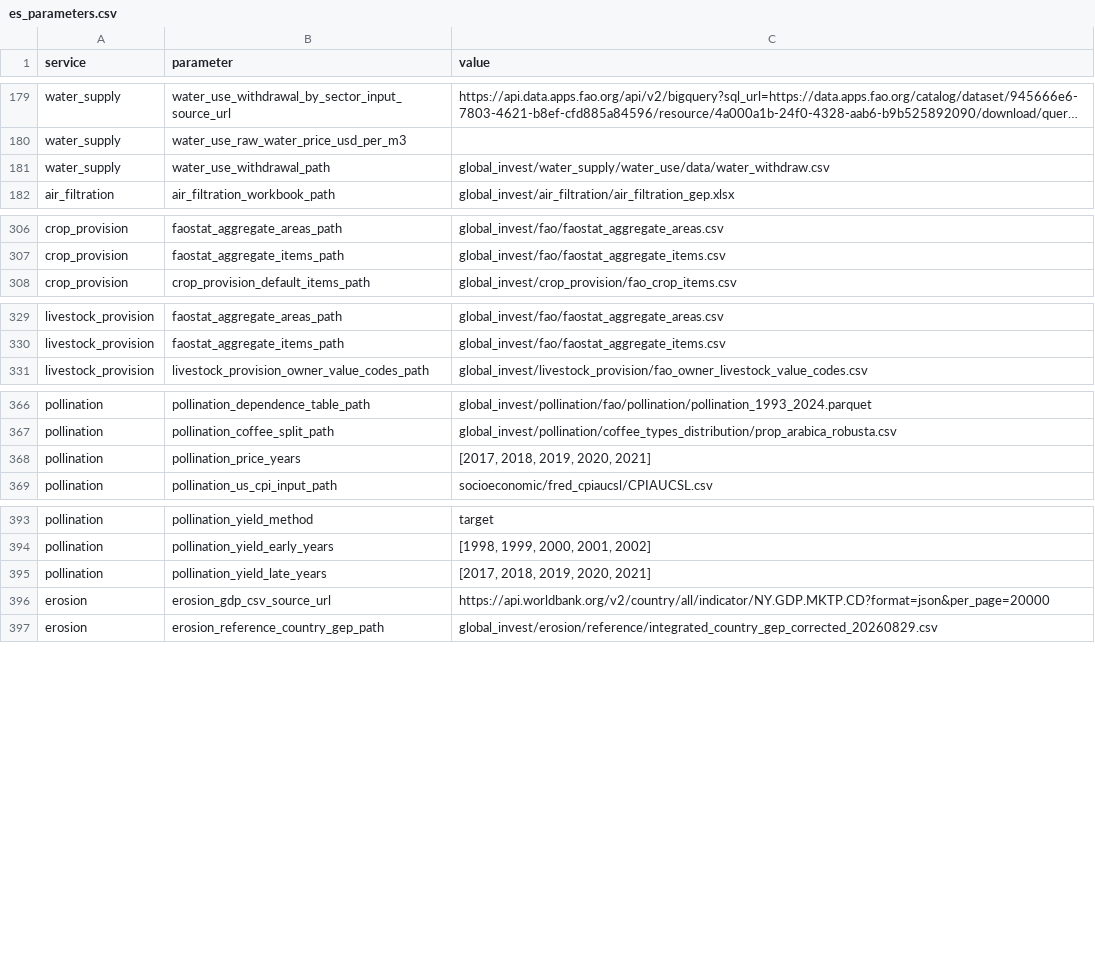
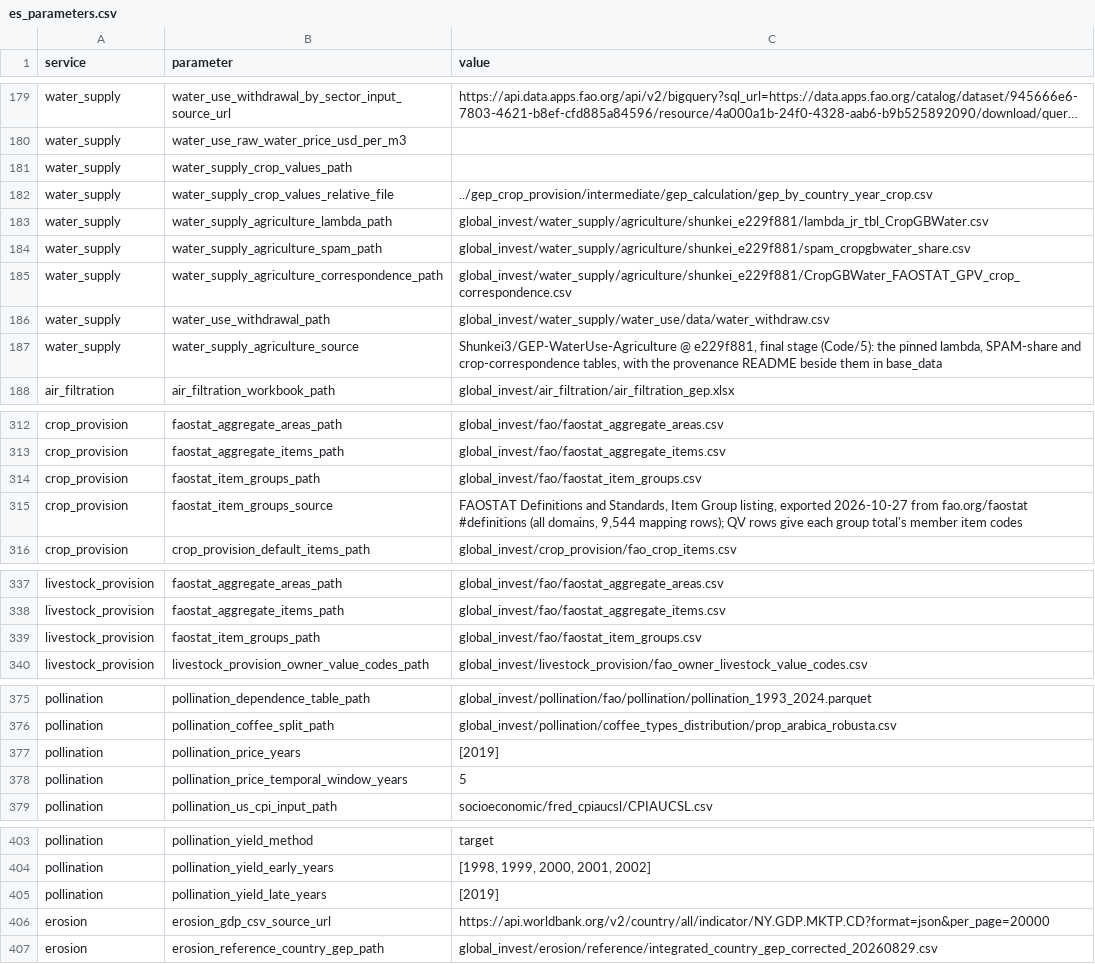
Before and after one commit to NatCapTEEMs/global_invest_dev, a CSV file: global_invest/input_template/es_parameters.csv, drawn as a sheet; only a part is shown, gaps mark what is left out; long unchanged cells end in …; addresses are those after the commit; the diff names each change by its address in the sheet, - before the commit and + after, or states it on an @@ line.

Commit message:
crop dedup by FAOSTAT membership; own-country temporal prices; 2019-only windows
Group totals and price fills are now judged by the FAOSTAT item-group
MEMBERSHIP (staged as fao/faostat_item_groups.csv): a group is dropped only
where its own members are individually valued, and a fill is suppressed only
under a retained nonmissing group that contains its item. The any-item rule
deleted India's wheat and rice fills under three unrelated group totals.

Pollination prices: the account's fallback is across YEARS within the same
country and crop, never across countries at any aggregation. Annual values
and the median table carry own-window or own-country temporal donor prices
(CPI-converted, donor year recorded) and nothing else; the value raster
prices a pixel with its own country's price or not at all. The price and
late-yield windows move to the adopted 2019-only rule, the early window
keeps its Monfreda role, and William's crop_benefits f949314 gate removal
is ported: a country-crop reported in only one FAO window keeps that
window's yield. Latent signature drifts on the long-dormant prices path
are repaired.

```diff
--- a/global_invest/input_template/es_parameters.csv
+++ b/global_invest/input_template/es_parameters.csv
+row 181: water_supply | water_supply_crop_values_path
+row 182: water_supply | water_supply_crop_values_relative_file | ../gep_crop_provision/intermediate/gep_calculation/gep_by_country_year_crop.csv
+row 183: water_supply | water_supply_agriculture_lambda_path | global_invest/water_supply/agriculture/shunkei_e229f881/lambda_jr_tbl_CropGBWater.csv
+row 184: water_supply | water_supply_agriculture_spam_path | global_invest/water_supply/agriculture/shunkei_e229f881/spam_cropgbwater_share.csv
+row 185: water_supply | water_supply_agriculture_correspondence_path | global_invest/water_supply/agriculture/shunkei_e229f881/CropGBWater_FAOSTAT_GPV_crop_correspondence.csv
+row 187: water_supply | water_supply_agriculture_source | Shunkei3/GEP-WaterUse-Agriculture @ e229f881, final stage (Code/5): the pinned lambda, SPAM-share and crop-correspondence tables, with the provenance README beside them in base_data
+row 314: crop_provision | faostat_item_groups_path | global_invest/fao/faostat_item_groups.csv
+row 315: crop_provision | faostat_item_groups_source | FAOSTAT Definitions and Standards, Item Group listing, exported 2026-10-27 from fao.org/faostat #definitions (all domains, 9,544 mapping rows); QV rows give each group total's member item codes
+row 339: livestock_provision | faostat_item_groups_path | global_invest/fao/faostat_item_groups.csv
-C377 (value): [2017, 2018, 2019, 2020, 2021]
+C377 (value): [2019]
+row 378: pollination | pollination_price_temporal_window_years | 5
-C405 (value): [2017, 2018, 2019, 2020, 2021]
+C405 (value): [2019]
```
Also changed, not shown: 9 other files.
